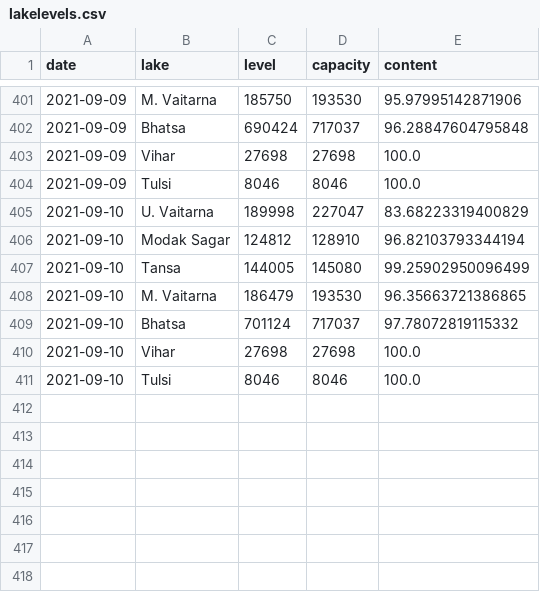
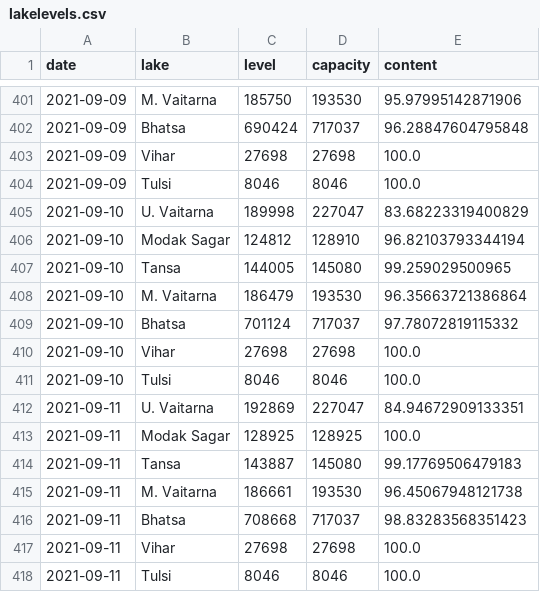
Before and after one commit to kaustuvchatterjee/lakes, a CSV file: lakelevels.csv, drawn as a sheet; only a part is shown, gaps mark what is left out.

```diff
--- a/lakelevels.csv
+++ b/lakelevels.csv
@@ -406,4 +406,4 @@ date,lake,level,capacity,content
 2021-09-10,Modak Sagar,124812,128910,96.82103793344194
-2021-09-10,Tansa,144005,145080,99.25902950096499
-2021-09-10,M. Vaitarna,186479,193530,96.35663721386865
+2021-09-10,Tansa,144005,145080,99.259029500965
+2021-09-10,M. Vaitarna,186479,193530,96.35663721386864
 2021-09-10,Bhatsa,701124,717037,97.78072819115332
@@ -411 +411,8 @@ date,lake,level,capacity,content
 2021-09-10,Tulsi,8046,8046,100.0
+2021-09-11,U. Vaitarna,192869,227047,84.94672909133351
+2021-09-11,Modak Sagar,128925,128925,100.0
+2021-09-11,Tansa,143887,145080,99.17769506479183
+2021-09-11,M. Vaitarna,186661,193530,96.45067948121738
+2021-09-11,Bhatsa,708668,717037,98.83283568351423
+2021-09-11,Vihar,27698,27698,100.0
+2021-09-11,Tulsi,8046,8046,100.0
```
